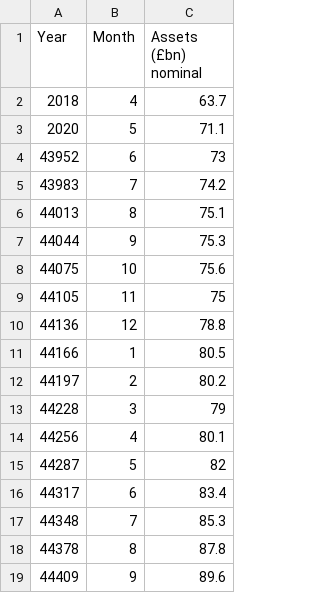
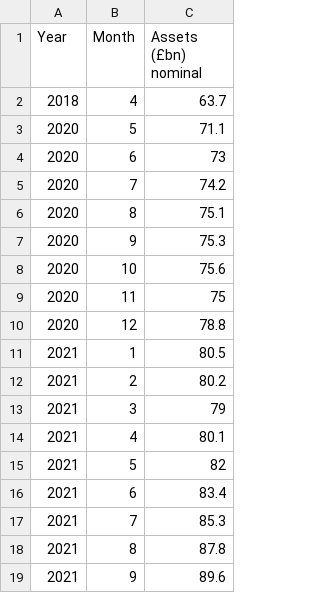
Before and after one commit to SussexUCU/USS, a CSV file: data/assets_returns/nominal/2020_2021_monthly_assets_from_dashboard_nominal.csv, drawn as a sheet.

Commit message:
Add files via upload

```diff
--- a/data/assets_returns/nominal/2020_2021_monthly_assets_from_dashboard_nominal.csv
+++ b/data/assets_returns/nominal/2020_2021_monthly_assets_from_dashboard_nominal.csv
@@ -3,17 +3,17 @@
 2020,5,71.1
-43952,6,73
-43983,7,74.2
-44013,8,75.1
-44044,9,75.3
-44075,10,75.6
-44105,11,75
-44136,12,78.8
-44166,1,80.5
-44197,2,80.2
-44228,3,79
-44256,4,80.1
-44287,5,82
-44317,6,83.4
-44348,7,85.3
-44378,8,87.8
-44409,9,89.6
+2020,6,73
+2020,7,74.2
+2020,8,75.1
+2020,9,75.3
+2020,10,75.6
+2020,11,75
+2020,12,78.8
+2021,1,80.5
+2021,2,80.2
+2021,3,79
+2021,4,80.1
+2021,5,82
+2021,6,83.4
+2021,7,85.3
+2021,8,87.8
+2021,9,89.6
```
